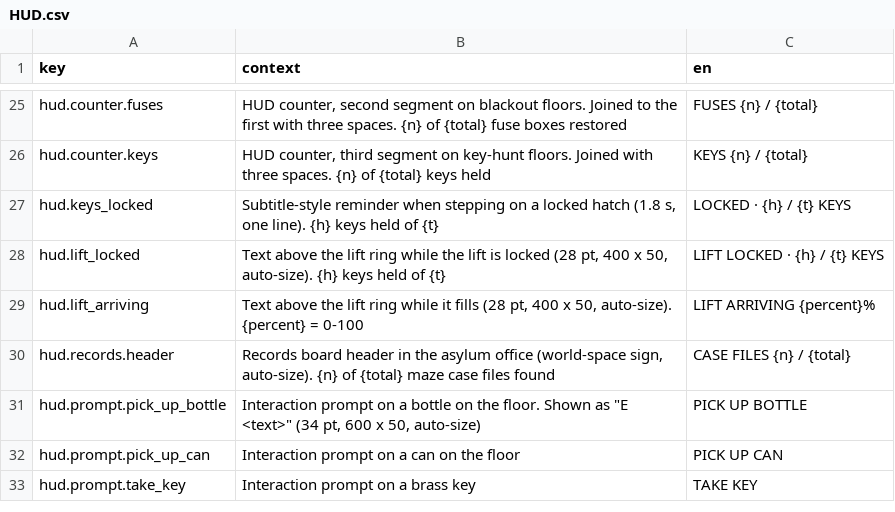
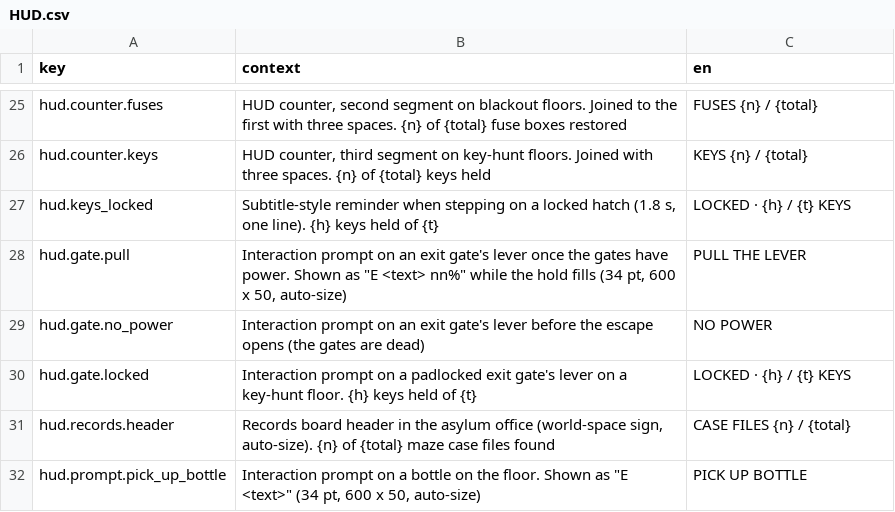
Before and after one commit to adrigfh1988/keep_it_lit, a CSV file: Assets/Localization/Source/HUD.csv, drawn as a sheet; only a part is shown, gaps mark what is left out; the shorter side is filled out with more unchanged rows.

```diff
--- a/Assets/Localization/Source/HUD.csv
+++ b/Assets/Localization/Source/HUD.csv
@@ -27,4 +27,5 @@ hud.counter.keys,"HUD counter, third segment on key-hunt floors. Joined with thr
 hud.keys_locked,"Subtitle-style reminder when stepping on a locked hatch (1.8 s, one line). {h} keys held of {t}",LOCKED · {h} / {t} KEYS
-hud.lift_locked,"Text above the lift ring while the lift is locked (28 pt, 400 x 50, auto-size). {h} keys held of {t}",LIFT LOCKED · {h} / {t} KEYS
-hud.lift_arriving,"Text above the lift ring while it fills (28 pt, 400 x 50, auto-size). {percent} = 0-100",LIFT ARRIVING {percent}%
+hud.gate.pull,"Interaction prompt on an exit gate's lever once the gates have power. Shown as ""E  <text>  nn%"" while the hold fills (34 pt, 600 x 50, auto-size)",PULL THE LEVER
+hud.gate.no_power,"Interaction prompt on an exit gate's lever before the escape opens (the gates are dead)",NO POWER
+hud.gate.locked,"Interaction prompt on a padlocked exit gate's lever on a key-hunt floor. {h} keys held of {t}",LOCKED · {h} / {t} KEYS
 hud.records.header,"Records board header in the asylum office (world-space sign, auto-size). {n} of {total} maze case files found",CASE FILES  {n} / {total}
```
Also changed, not shown: Assets/Localization/Source/HUD.es.csv, Assets/Localization/Source/Subtitles.csv, 51 other files.
